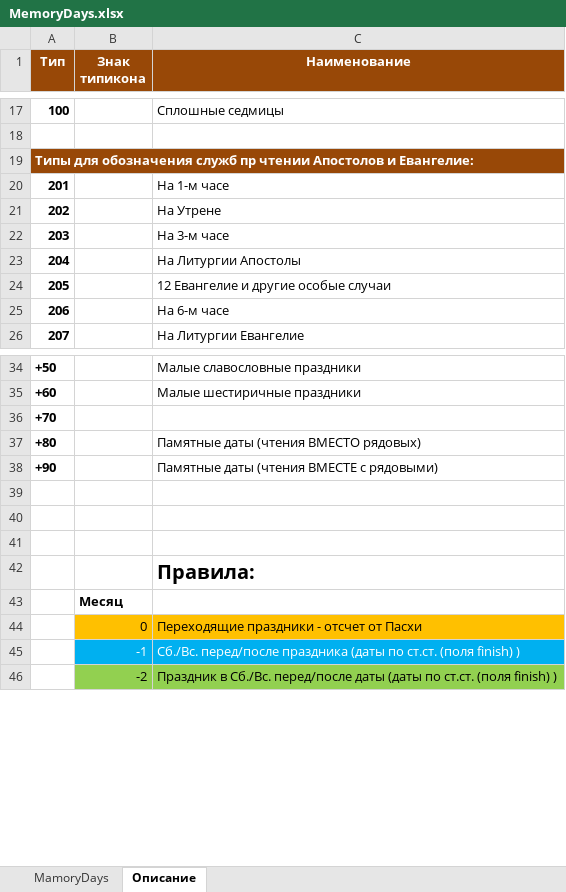
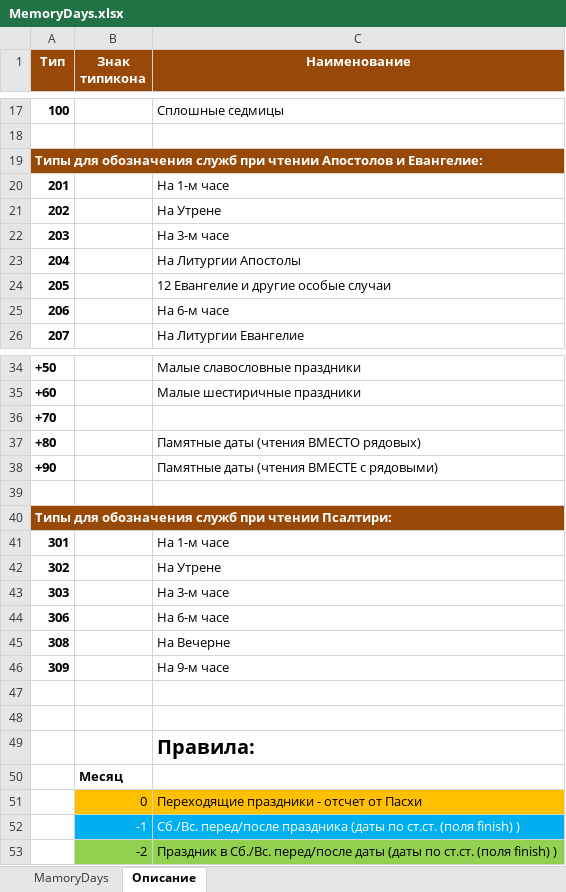
Before and after one commit to VBog/Bg-Orthodox-Calendar, an Excel workbook: MemoryDays.xlsx, sheet Описание, drawn as a sheet; only a part is shown, gaps mark what is left out; values as stored, in another font and other column widths than the file's, no borders; charts and pictures not drawn; the diff names each change by its address in the sheet, - before the commit and + after, or states it on an @@ line.

```diff
--- a/MemoryDays.xlsx (sheet Описание)
+++ b/MemoryDays.xlsx (sheet Описание)
-A19 (Тип): …обозначения служб пр чтении Апостолов…
+A19 (Тип): …обозначения служб при чтении Апостолов…
+row 40: Типы для обозначения служб при чтении Псалтири:
+row 41: 301 |  | На 1-м часе
+row 42: 302 |  | На Утрене
+row 43: 303 |  | На 3-м часе
+row 44: 306 |  | На 6-м часе
+row 45: 308 |  | На Вечерне
+row 46: 309 |  | На 9-м часе
```
Also changed, not shown: sheet MamoryDays, 4 other files.
